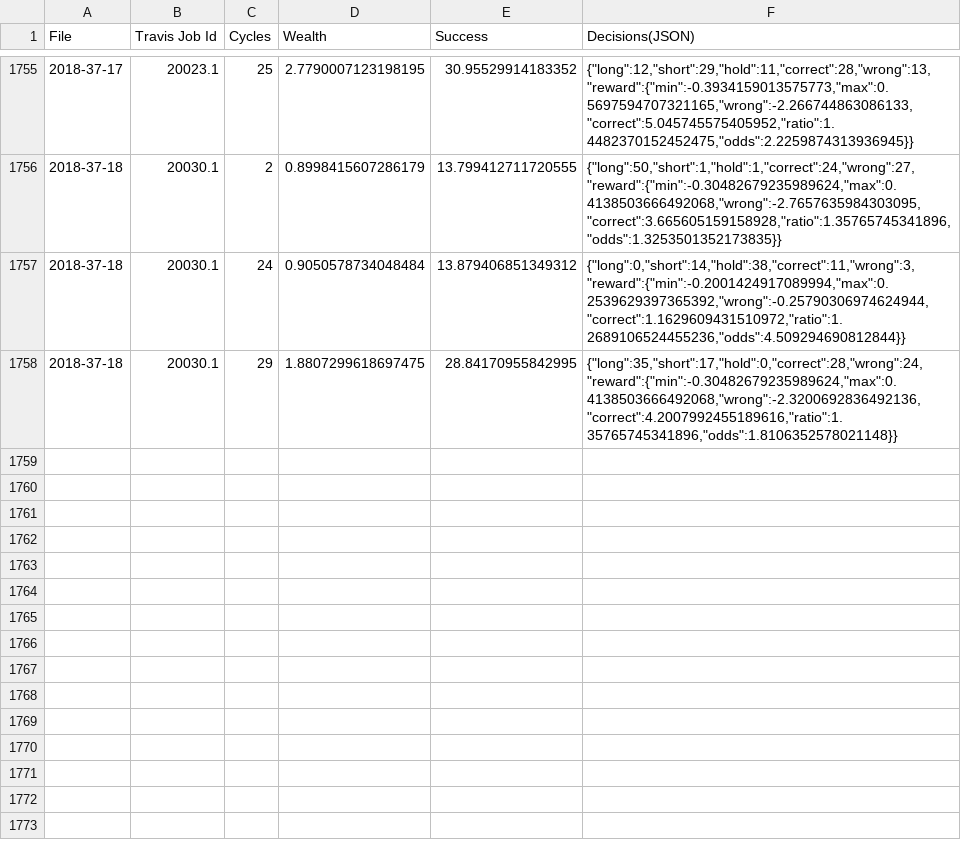
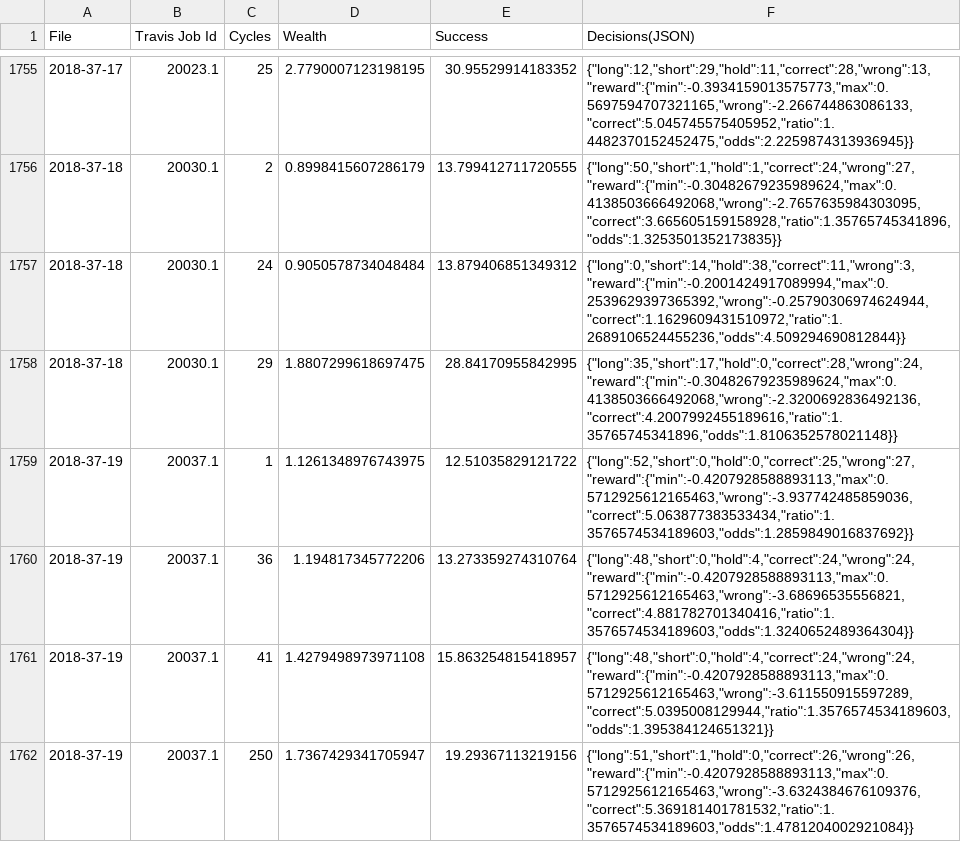
Before and after one commit to openfxbot/openfxbot, a CSV file: results.csv, drawn as a sheet; only a part is shown, gaps mark what is left out.

```diff
--- a/results.csv
+++ b/results.csv
@@ -1758 +1758,5 @@
 2018-37-18,20030.1,29,1.8807299618697475,28.84170955842995,"{""long"":35,""short"":17,""hold"":0,""correct"":28,""wrong"":24,""reward"":{""min"":-0.30482679235989624,""max"":0.4138503666492068,""wrong"":-2.3200692836492136,""correct"":4.2007992455189616,""ratio"":1.35765745341896,""odds"":1.8106352578021148}}"
+2018-37-19,20037.1,1,1.1261348976743975,12.51035829121722,"{""long"":52,""short"":0,""hold"":0,""correct"":25,""wrong"":27,""reward"":{""min"":-0.4207928588893113,""max"":0.5712925612165463,""wrong"":-3.937742485859036,""correct"":5.063877383533434,""ratio"":1.3576574534189603,""odds"":1.2859849016837692}}"
+2018-37-19,20037.1,36,1.194817345772206,13.273359274310764,"{""long"":48,""short"":0,""hold"":4,""correct"":24,""wrong"":24,""reward"":{""min"":-0.4207928588893113,""max"":0.5712925612165463,""wrong"":-3.68696535556821,""correct"":4.881782701340416,""ratio"":1.3576574534189603,""odds"":1.3240652489364304}}"
+2018-37-19,20037.1,41,1.4279498973971108,15.863254815418957,"{""long"":48,""short"":0,""hold"":4,""correct"":24,""wrong"":24,""reward"":{""min"":-0.4207928588893113,""max"":0.5712925612165463,""wrong"":-3.611550915597289,""correct"":5.0395008129944,""ratio"":1.3576574534189603,""odds"":1.395384124651321}}"
+2018-37-19,20037.1,250,1.7367429341705947,19.29367113219156,"{""long"":51,""short"":1,""hold"":0,""correct"":26,""wrong"":26,""reward"":{""min"":-0.4207928588893113,""max"":0.5712925612165463,""wrong"":-3.6324384676109376,""correct"":5.369181401781532,""ratio"":1.3576574534189603,""odds"":1.4781204002921084}}"
```
Also changed, not shown: 1 other file.
